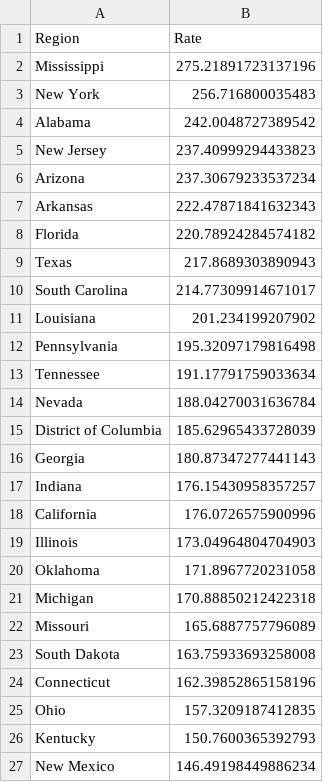
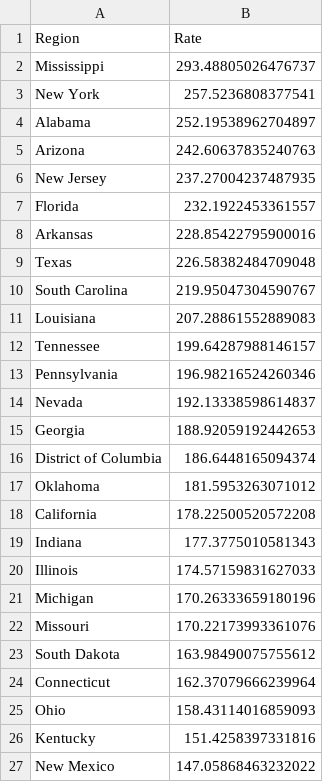
Before and after one commit to mcculley/mcculley.github.io, a CSV file: VisualizingObservedDeaths/ExcessDeathsCumulativePer100000.csv, drawn as a sheet; only a part is shown; the diff covers the shown part only.

```diff
--- a/VisualizingObservedDeaths/ExcessDeathsCumulativePer100000.csv
+++ b/VisualizingObservedDeaths/ExcessDeathsCumulativePer100000.csv
@@ -1,27 +1,27 @@
 Region,Rate
-Mississippi,275.21891723137196
-New York,256.716800035483
-Alabama,242.0048727389542
-New Jersey,237.40999294433823
-Arizona,237.30679233537234
-Arkansas,222.47871841632343
-Florida,220.78924284574182
-Texas,217.8689303890943
-South Carolina,214.77309914671017
-Louisiana,201.234199207902
-Pennsylvania,195.32097179816498
-Tennessee,191.17791759033634
-Nevada,188.04270031636784
-District of Columbia,185.62965433728039
-Georgia,180.87347277441143
-Indiana,176.15430958357257
-California,176.0726575900996
-Illinois,173.04964804704903
-Oklahoma,171.8967720231058
-Michigan,170.88850212422318
-Missouri,165.6887757796089
-South Dakota,163.75933693258008
-Connecticut,162.39852865158196
-Ohio,157.3209187412835
-Kentucky,150.7600365392793
-New Mexico,146.49198449886234
+Mississippi,293.48805026476737
+New York,257.5236808377541
+Alabama,252.19538962704897
+Arizona,242.60637835240763
+New Jersey,237.27004237487935
+Florida,232.1922453361557
+Arkansas,228.85422795900016
+Texas,226.58382484709048
+South Carolina,219.95047304590767
+Louisiana,207.28861552889083
+Tennessee,199.64287988146157
+Pennsylvania,196.98216524260346
+Nevada,192.13338598614837
+Georgia,188.92059192442653
+District of Columbia,186.6448165094374
+Oklahoma,181.5953263071012
+California,178.22500520572208
+Indiana,177.3775010581343
+Illinois,174.57159831627033
+Michigan,170.26333659180196
+Missouri,170.22173993361076
+South Dakota,163.98490075755612
+Connecticut,162.37079666239964
+Ohio,158.43114016859093
+Kentucky,151.4258397331816
+New Mexico,147.05868463232022
```
Also changed, not shown: 5 added rows, 5 removed rows and 20 edited cells elsewhere in this file, VisualizingObservedDeaths/DeathsPer100000-triples.csv, VisualizingObservedDeaths/DeathsPer100000.csv, 55 other files.
